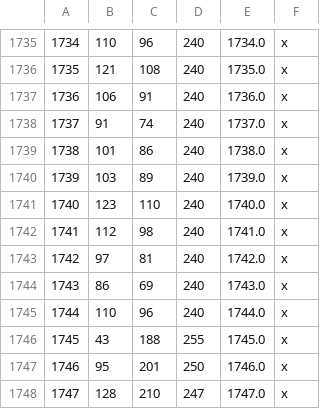
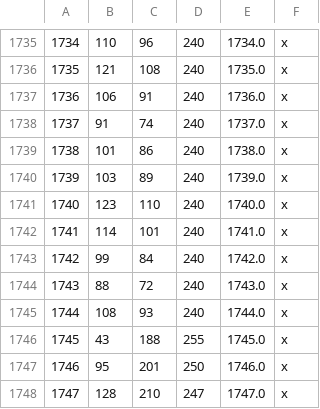
Before and after one commit to RowanMaBoot/SevenKingdoms-CK3, a CSV file: mod/tsk_ck3/map_data/definition.csv, drawn as a sheet; only a part is shown, gaps mark what is left out; the diff covers the shown part only.

```diff
--- a/mod/tsk_ck3/map_data/definition.csv
+++ b/mod/tsk_ck3/map_data/definition.csv
@@ -1741,6 +1741,6 @@
 1740;123;110;240;1740.0;x;
-1741;112;98;240;1741.0;x;
-1742;97;81;240;1742.0;x;
-1743;86;69;240;1743.0;x;
-1744;110;96;240;1744.0;x;
+1741;114;101;240;1741.0;x;
+1742;99;84;240;1742.0;x;
+1743;88;72;240;1743.0;x;
+1744;108;93;240;1744.0;x;
 1745;43;188;255;1745.0;x;
```
Also changed, not shown: 25 edited cells elsewhere in this file, 23 other files.
